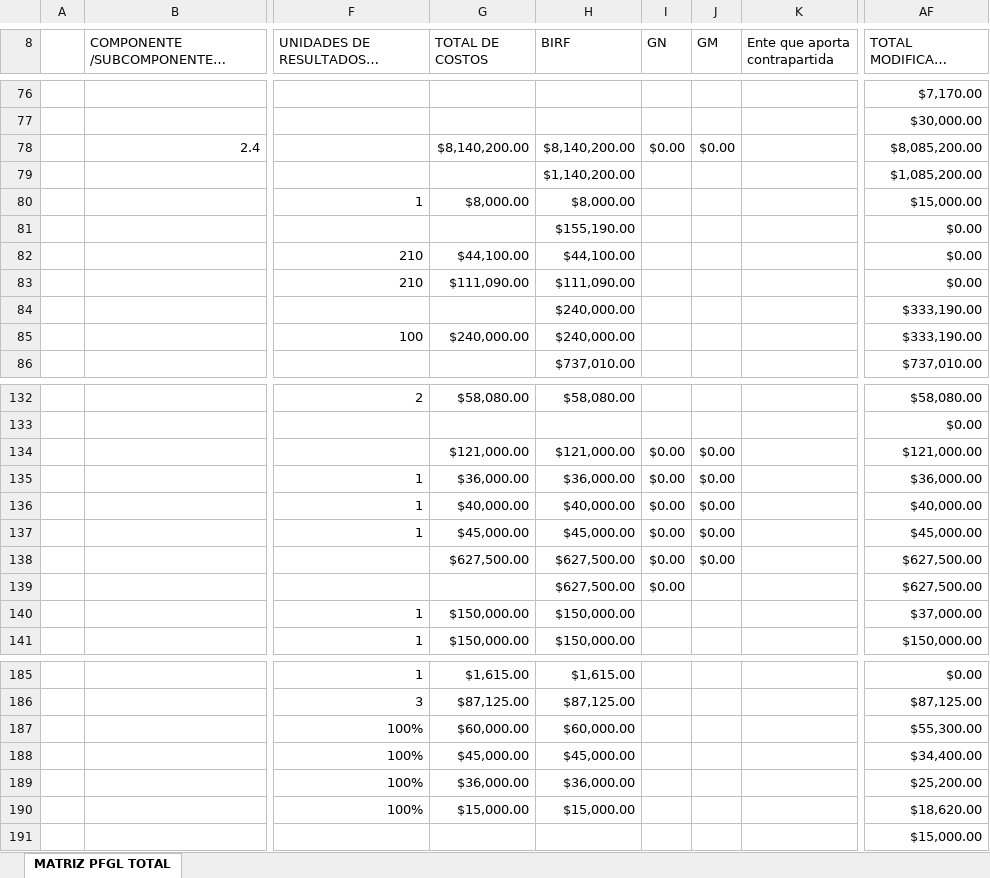
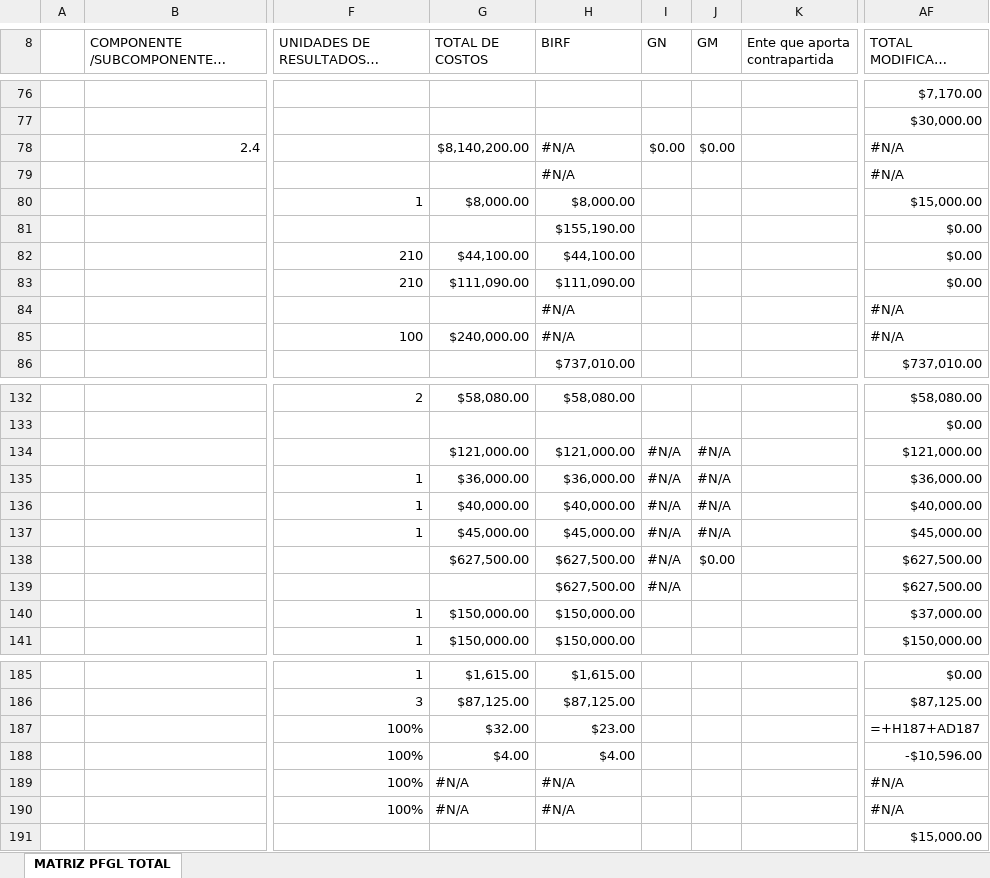
Before and after one commit to kailIII/sispfgl, an Excel workbook: documentos/seguimiento_poa/poa_base.xlsx, sheet MATRIZ PFGL TOTAL, drawn as a sheet; only a part is shown, gaps mark what is left out; long unchanged cells end in …; values as stored, in another font and other column widths than the file's, no cell formats; formulas without a stored value are shown as written; the diff covers the shown part only; the diff names each change by its address in the sheet, - before the commit and + after, or states it on an @@ line.

Commit message:
Actualizacion MAtriz de Indicadores, Comparativo POA, Seguimiento  POA GR y RF

```diff
--- a/documentos/seguimiento_poa/poa_base.xlsx (sheet MATRIZ PFGL TOTAL)
+++ b/documentos/seguimiento_poa/poa_base.xlsx (sheet MATRIZ PFGL TOTAL)
-H78 (BIRF): $8,140,200.00
+H78 (BIRF): #N/A
-AF78 (TOTAL MODIFICADA BIRF): $8,085,200.00
+AF78 (TOTAL MODIFICADA BIRF): #N/A
-H79 (BIRF): $1,140,200.00
+H79 (BIRF): #N/A
-AF79 (TOTAL MODIFICADA BIRF): $1,085,200.00
+AF79 (TOTAL MODIFICADA BIRF): #N/A
-H84:H85 (BIRF): $240,000.00
+H84:H85 (BIRF): #N/A
-AF84:AF85 (TOTAL MODIFICADA BIRF): $333,190.00
+AF84:AF85 (TOTAL MODIFICADA BIRF): #N/A
-I134:I139 (GN): $0.00
+I134:I139 (GN): #N/A
-J134:J137 (GM): $0.00
+J134:J137 (GM): #N/A
-G187 (TOTAL DE COSTOS): $60,000.00
+G187 (TOTAL DE COSTOS): $32.00
-H187 (BIRF): $60,000.00
+H187 (BIRF): $23.00
-AF187 (TOTAL MODIFICADA BIRF): $55,300.00
+AF187 (TOTAL MODIFICADA BIRF): =+H187+AD187
-G188 (TOTAL DE COSTOS): $45,000.00
+G188 (TOTAL DE COSTOS): $4.00
-H188 (BIRF): $45,000.00
+H188 (BIRF): $4.00
-AF188 (TOTAL MODIFICADA BIRF): $34,400.00
+AF188 (TOTAL MODIFICADA BIRF): -$10,596.00
-G189 (TOTAL DE COSTOS): $36,000.00
+G189 (TOTAL DE COSTOS): #N/A
-H189 (BIRF): $36,000.00
+H189 (BIRF): #N/A
-AF189 (TOTAL MODIFICADA BIRF): $25,200.00
+AF189 (TOTAL MODIFICADA BIRF): #N/A
-G190 (TOTAL DE COSTOS): $15,000.00
+G190 (TOTAL DE COSTOS): #N/A
-H190 (BIRF): $15,000.00
+H190 (BIRF): #N/A
-AF190 (TOTAL MODIFICADA BIRF): $18,620.00
+AF190 (TOTAL MODIFICADA BIRF): #N/A
```
Also changed, not shown: 2 added rows, 2 removed rows and 40 edited cells elsewhere in this sheet, cell formats, hidden cells, 25 other files.
